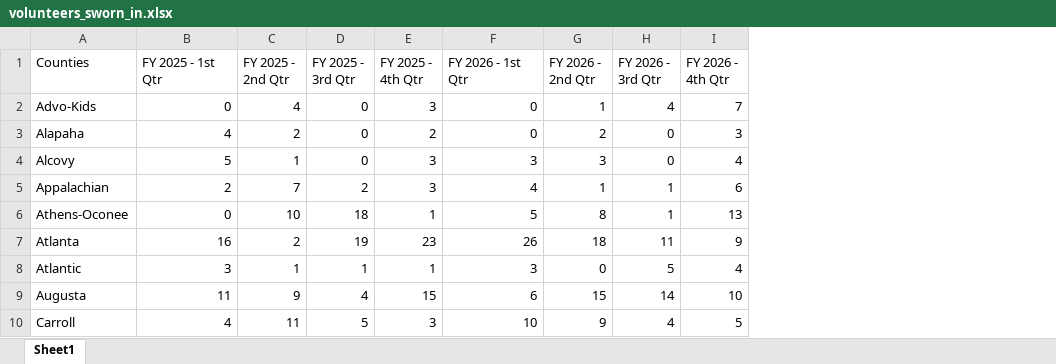
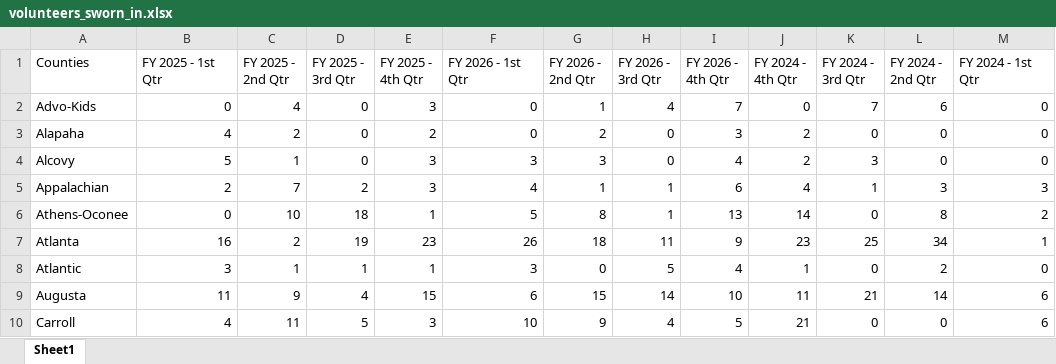
Before and after one commit to sanika71118/casa-dashboard, an Excel workbook: data/volunteers_sworn_in.xlsx, sheet Sheet1, drawn as a sheet; only a part is shown; values as stored, in another font and other column widths than the file's, no borders; the diff names each change by its address in the sheet, - before the commit and + after, or states it on an @@ line.

Commit message:
Add files via upload

```diff
--- a/data/volunteers_sworn_in.xlsx (sheet Sheet1)
+++ b/data/volunteers_sworn_in.xlsx (sheet Sheet1)
+column J (FY 2024 - 4th Qtr), rows 2-10: 0 | 2 | 2 | 4 | 14 | 23 | 1 | 11 | 21
+column K (FY 2024 - 3rd Qtr), rows 2-10: 7 | 0 | 3 | 1 | 0 | 25 | 0 | 21 | 0
+column L (FY 2024 - 2nd Qtr), rows 2-10: 6 | 0 | 0 | 3 | 8 | 34 | 2 | 14 | 0
+column M (FY 2024 - 1st Qtr), rows 2-10: 0 | 0 | 0 | 3 | 2 | 1 | 0 | 6 | 6
```
